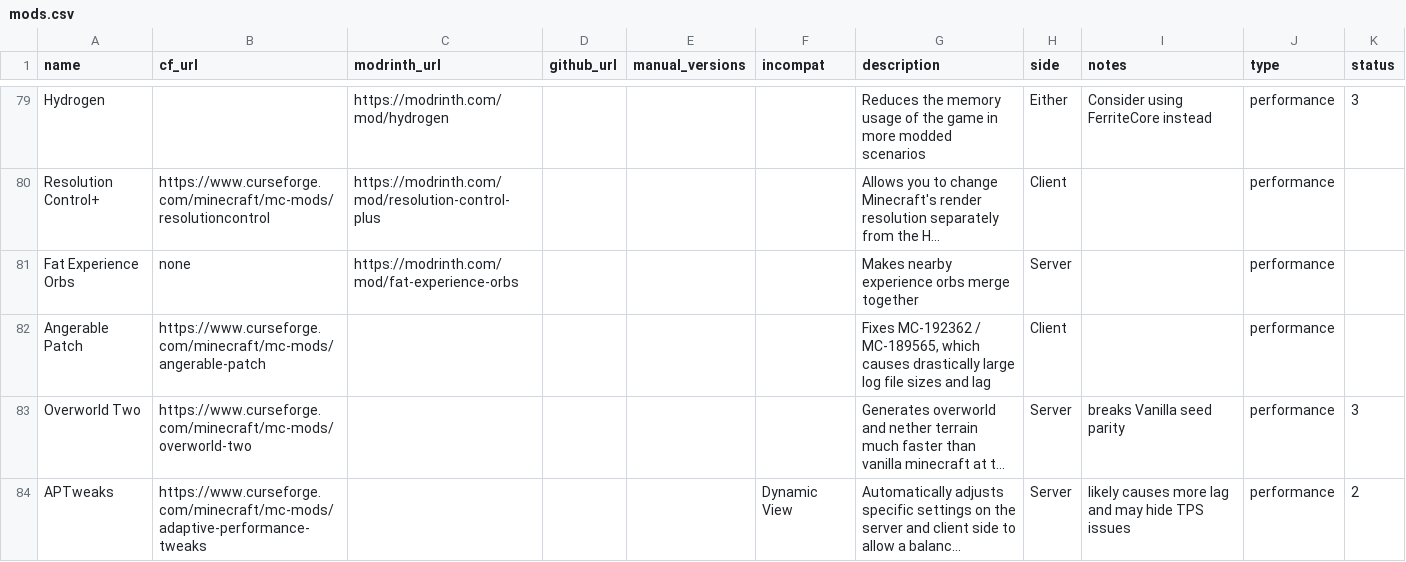
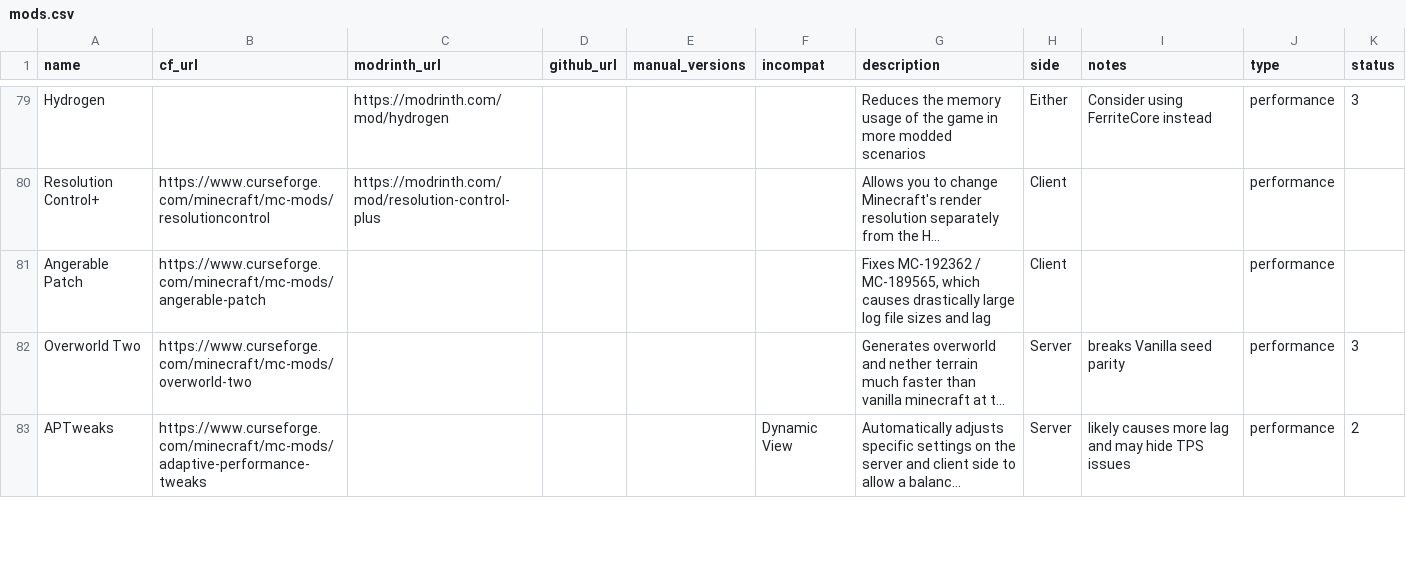
Before and after one commit to SuperStormer/useful-mods2, a CSV file: mods.csv, drawn as a sheet; only a part is shown, gaps mark what is left out; long unchanged cells end in …; the diff names each change by its address in the sheet, - before the commit and + after, or states it on an @@ line.

```diff
--- a/mods.csv
+++ b/mods.csv
-row 81: Fat Experience Orbs | none | https://modrinth.com/mod/fat-experience-orbs |  |  |  | Makes nearby experience orbs merge together | Server |  | performance
```
Also changed, not shown: 1 other file.
